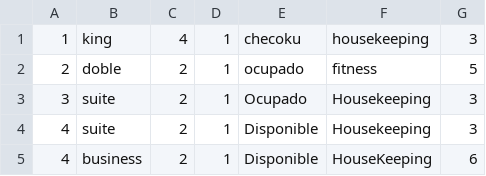
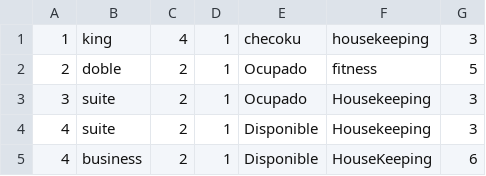
Before and after one commit to andremelzc/hotel_zulen, a CSV file: HotelZulen/habitaciones.csv, drawn as a sheet.

```diff
--- a/HotelZulen/habitaciones.csv
+++ b/HotelZulen/habitaciones.csv
@@ -1,3 +1,3 @@
 "1","king","4","1","checoku","housekeeping","3"
-"2","doble","2","1","ocupado","fitness","5"
+"2","doble","2","1","Ocupado","fitness","5"
 "3","suite","2","1","Ocupado","Housekeeping","3"
```
Also changed, not shown: HotelZulen/personal.csv, 9 other files.
